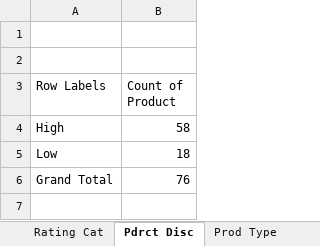
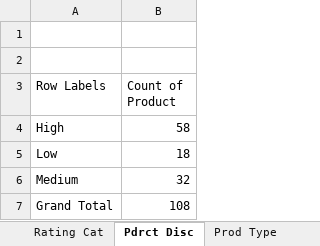
Before and after one commit to Alex-Murithi/jumia-product-performance-explorer, an Excel workbook: Data/Cleaned_Dataset.xlsx, sheet Pdrct Disc, drawn as a sheet; values as stored, in another font and other column widths than the file's, no borders; charts and pictures not drawn; addresses are those after the commit; the diff names each change by its address in the sheet, - before the commit and + after, or states it on an @@ line.

```diff
--- a/Data/Cleaned_Dataset.xlsx (sheet Pdrct Disc)
+++ b/Data/Cleaned_Dataset.xlsx (sheet Pdrct Disc)
+row 6: Medium | 32
-B7 (Count of Product): 76
+B7 (Count of Product): 108
```
Also changed, not shown: other sheet tabs, charts or pictures, Dashboard/Jumia_Dashboard.xlsx, 4 other files.
